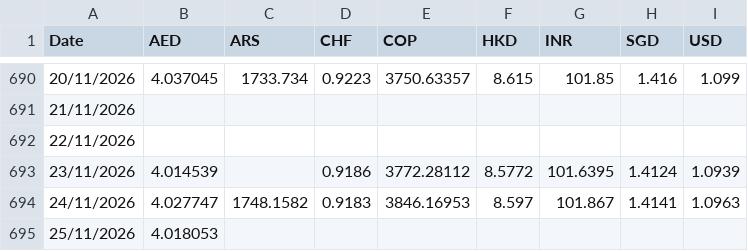
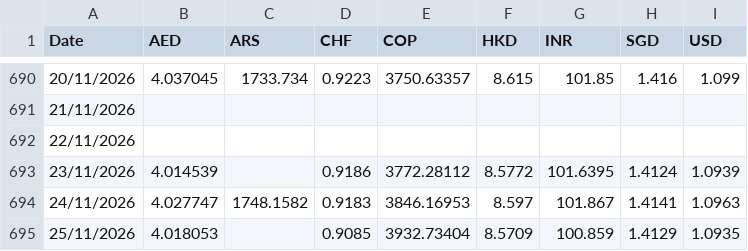
Before and after one commit to AlexandreVassilev/eur-fx-rates, a CSV file: data/export_all.csv, drawn as a sheet; only a part is shown, gaps mark what is left out.

```diff
--- a/data/export_all.csv
+++ b/data/export_all.csv
@@ -694,2 +694,2 @@ Date;AED;ARS;CHF;COP;HKD;INR;SGD;USD
 24/11/2026;4.027747;1748.1582;0.9183;3846.16953;8.597;101.867;1.4141;1.0963
-25/11/2026;4.018053;;;;;;;
+25/11/2026;4.018053;;0.9085;3932.73404;8.5709;100.859;1.4129;1.0935
```
Also changed, not shown: data/rates.csv, 1 other file.
